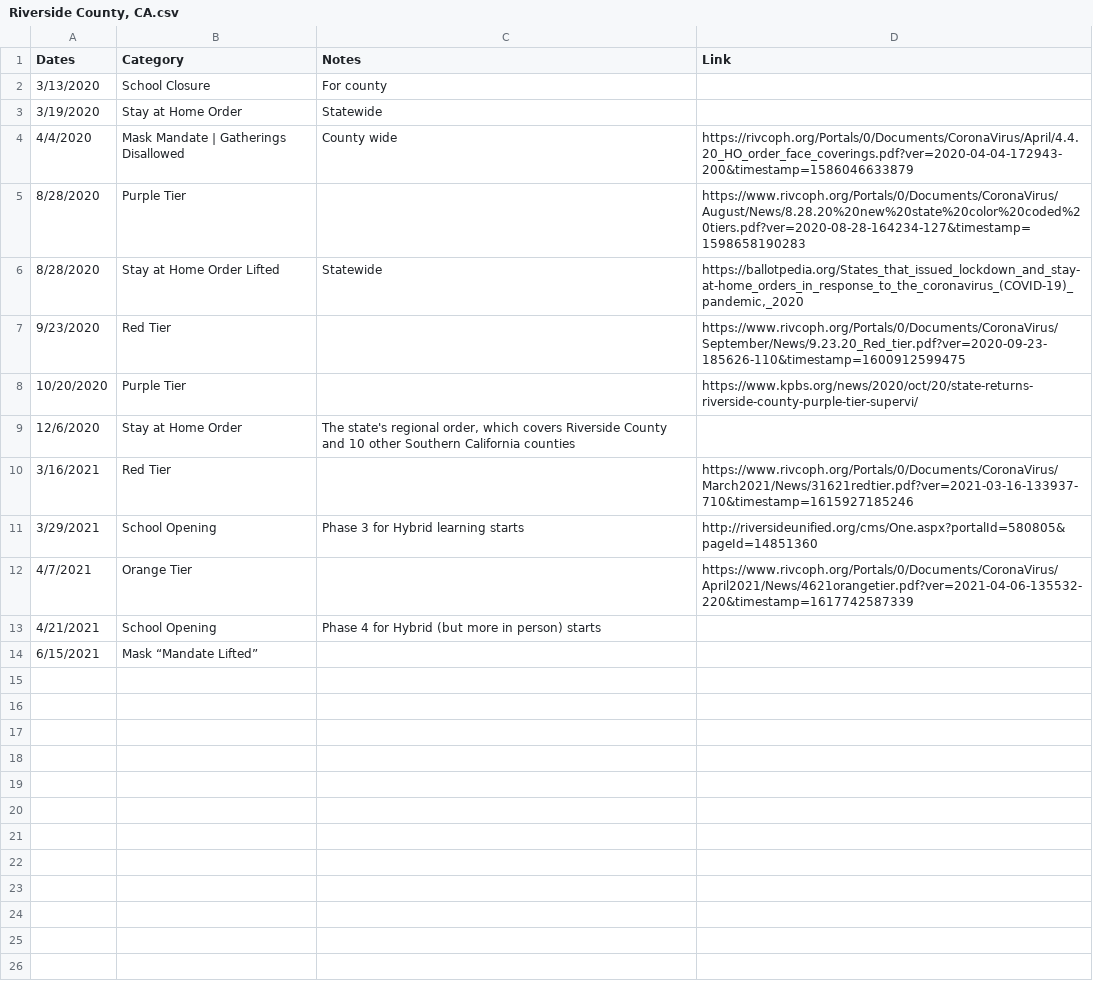
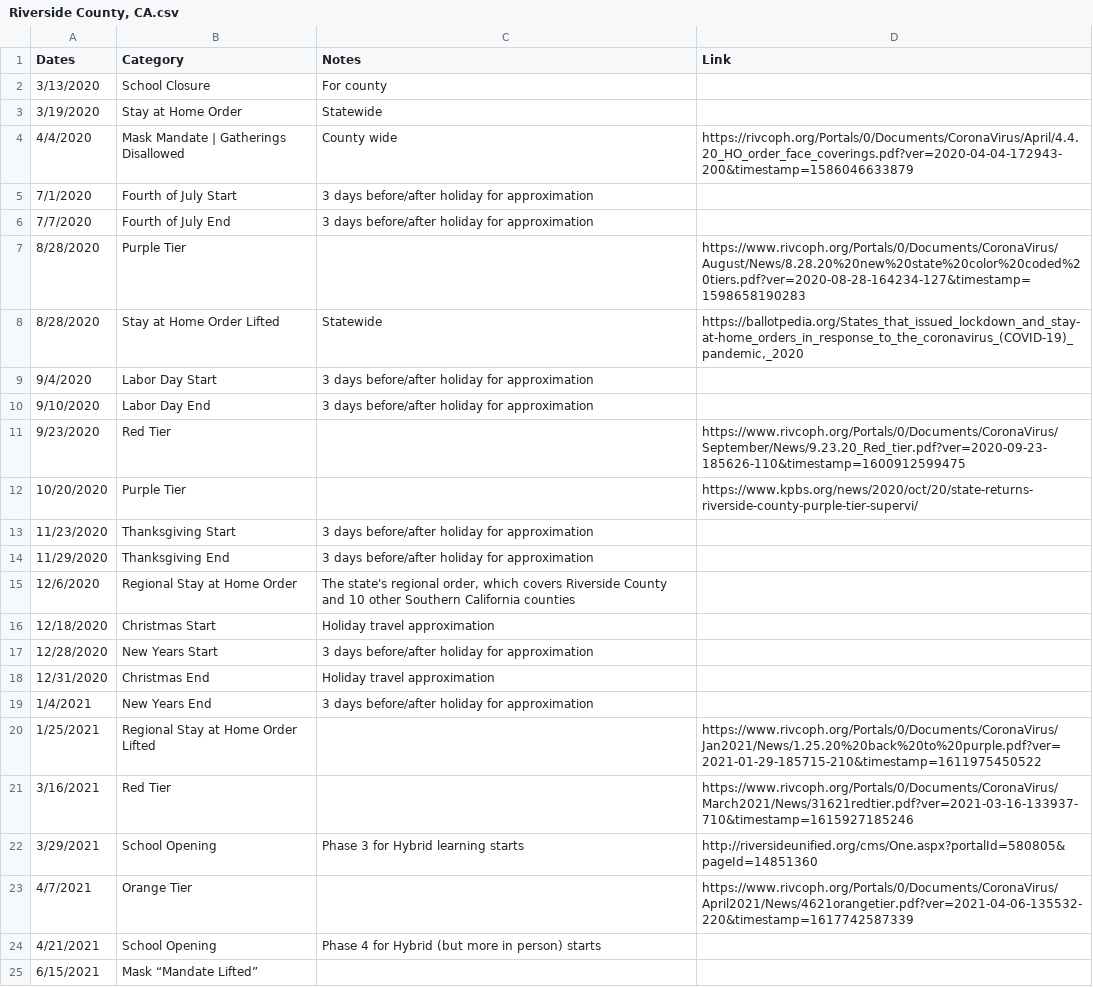
Before and after one commit to holiday-pettijohn/COVID-Tracking-Biola-Summer, a CSV file: Data/State Closure Data/County Closure Data/Riverside County, CA.csv, drawn as a sheet.

Commit message:
Updated
Regional S @ H, Holidays

```diff
--- a/Data/State Closure Data/County Closure Data/Riverside County, CA.csv
+++ b/Data/State Closure Data/County Closure Data/Riverside County, CA.csv
@@ -4,7 +4,18 @@ Dates,Category ,Notes,Link
 4/4/2020,Mask Mandate | Gatherings Disallowed,County wide ,https://rivcoph.org/Portals/0/Documents/CoronaVirus/April/4.4.20_HO_order_face_coverings.pdf?ver=2020-04-04-172943-200&timestamp=1586046633879
+7/1/2020,Fourth of July Start,3 days before/after holiday for approximation,
+7/7/2020,Fourth of July End,3 days before/after holiday for approximation,
 8/28/2020,Purple Tier,,https://www.rivcoph.org/Portals/0/Documents/CoronaVirus/August/News/8.28.20%20new%20state%20color%20coded%20tiers.pdf?ver=2020-08-28-164234-127&timestamp=1598658190283
 8/28/2020,Stay at Home Order Lifted,Statewide ,"https://ballotpedia.org/States_that_issued_lockdown_and_stay-at-home_orders_in_response_to_the_coronavirus_(COVID-19)_pandemic,_2020"
+9/4/2020,Labor Day Start,3 days before/after holiday for approximation,
+9/10/2020,Labor Day End,3 days before/after holiday for approximation,
 9/23/2020,Red Tier,,https://www.rivcoph.org/Portals/0/Documents/CoronaVirus/September/News/9.23.20_Red_tier.pdf?ver=2020-09-23-185626-110&timestamp=1600912599475
 10/20/2020,Purple Tier,,https://www.kpbs.org/news/2020/oct/20/state-returns-riverside-county-purple-tier-supervi/
-12/6/2020,Stay at Home Order,"The state's regional order, which covers Riverside County and 10 other Southern California counties",
+11/23/2020,Thanksgiving Start,3 days before/after holiday for approximation,
+11/29/2020,Thanksgiving End,3 days before/after holiday for approximation,
+12/6/2020,Regional Stay at Home Order,"The state's regional order, which covers Riverside County and 10 other Southern California counties",
+12/18/2020,Christmas Start,Holiday travel approximation,
+12/28/2020,New Years Start,3 days before/after holiday for approximation,
+12/31/2020,Christmas End,Holiday travel approximation,
+1/4/2021,New Years End,3 days before/after holiday for approximation,
+1/25/2021,Regional Stay at Home Order Lifted,,https://www.rivcoph.org/Portals/0/Documents/CoronaVirus/Jan2021/News/1.25.20%20back%20to%20purple.pdf?ver=2021-01-29-185715-210&timestamp=1611975450522
 3/16/2021,Red Tier,,https://www.rivcoph.org/Portals/0/Documents/CoronaVirus/March2021/News/31621redtier.pdf?ver=2021-03-16-133937-710&timestamp=1615927185246
```
Also changed, not shown: Data/State Closure Data/County Closure Data/Sacramento County, CA.csv, 1 other file.
